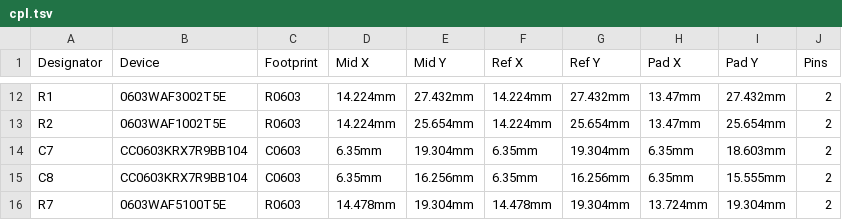
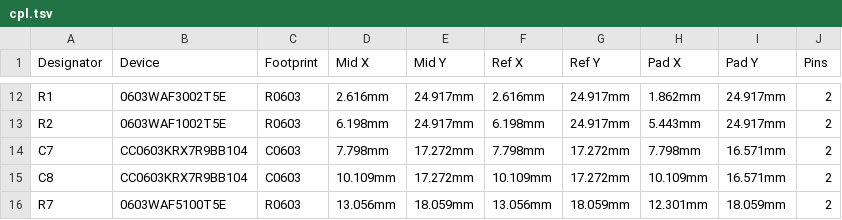
Before and after one commit to k4n4ch/mc52obd, a TSV file: hardware/cpl.tsv, drawn as a sheet; only a part is shown, gaps mark what is left out; the diff covers the shown part only; the diff names each change by its address in the sheet, - before the commit and + after, or states it on an @@ line.

```diff
--- a/hardware/cpl.tsv
+++ b/hardware/cpl.tsv
-D12 (Mid X): 14.224mm
+D12 (Mid X): 2.616mm
-E12 (Mid Y): 27.432mm
+E12 (Mid Y): 24.917mm
-F12 (Ref X): 14.224mm
+F12 (Ref X): 2.616mm
-G12 (Ref Y): 27.432mm
+G12 (Ref Y): 24.917mm
-H12 (Pad X): 13.47mm
+H12 (Pad X): 1.862mm
-I12 (Pad Y): 27.432mm
+I12 (Pad Y): 24.917mm
-D13 (Mid X): 14.224mm
+D13 (Mid X): 6.198mm
-E13 (Mid Y): 25.654mm
+E13 (Mid Y): 24.917mm
-F13 (Ref X): 14.224mm
+F13 (Ref X): 6.198mm
-G13 (Ref Y): 25.654mm
+G13 (Ref Y): 24.917mm
-H13 (Pad X): 13.47mm
+H13 (Pad X): 5.443mm
-I13 (Pad Y): 25.654mm
+I13 (Pad Y): 24.917mm
-D14 (Mid X): 6.35mm
+D14 (Mid X): 7.798mm
-E14 (Mid Y): 19.304mm
+E14 (Mid Y): 17.272mm
-F14 (Ref X): 6.35mm
+F14 (Ref X): 7.798mm
-G14 (Ref Y): 19.304mm
+G14 (Ref Y): 17.272mm
-H14 (Pad X): 6.35mm
+H14 (Pad X): 7.798mm
-I14 (Pad Y): 18.603mm
+I14 (Pad Y): 16.571mm
-D15 (Mid X): 6.35mm
+D15 (Mid X): 10.109mm
-E15 (Mid Y): 16.256mm
+E15 (Mid Y): 17.272mm
-F15 (Ref X): 6.35mm
+F15 (Ref X): 10.109mm
-G15 (Ref Y): 16.256mm
+G15 (Ref Y): 17.272mm
-H15 (Pad X): 6.35mm
+H15 (Pad X): 10.109mm
-I15 (Pad Y): 15.555mm
+I15 (Pad Y): 16.571mm
-D16 (Mid X): 14.478mm
+D16 (Mid X): 13.056mm
-E16 (Mid Y): 19.304mm
+E16 (Mid Y): 18.059mm
-F16 (Ref X): 14.478mm
+F16 (Ref X): 13.056mm
-G16 (Ref Y): 19.304mm
+G16 (Ref Y): 18.059mm
-H16 (Pad X): 13.724mm
+H16 (Pad X): 12.301mm
-I16 (Pad Y): 19.304mm
+I16 (Pad Y): 18.059mm
```
Also changed, not shown: 141 edited cells elsewhere in this file, 2 other files.
